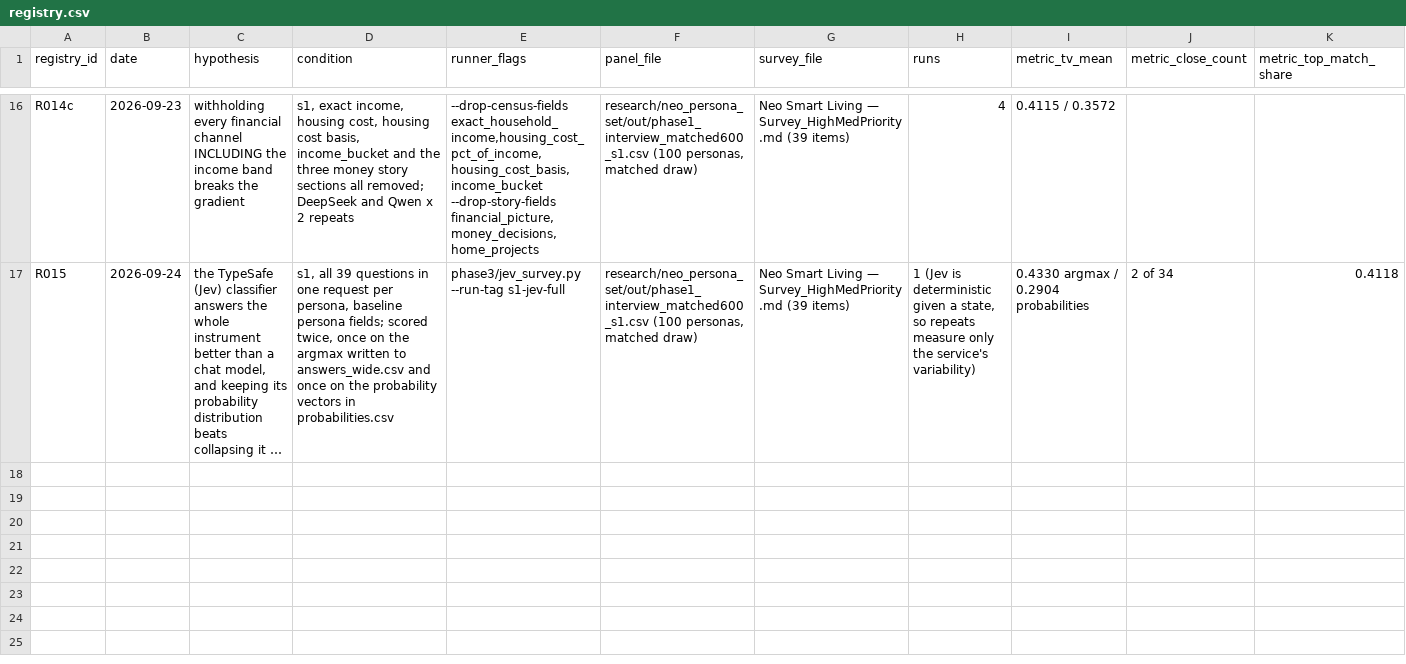
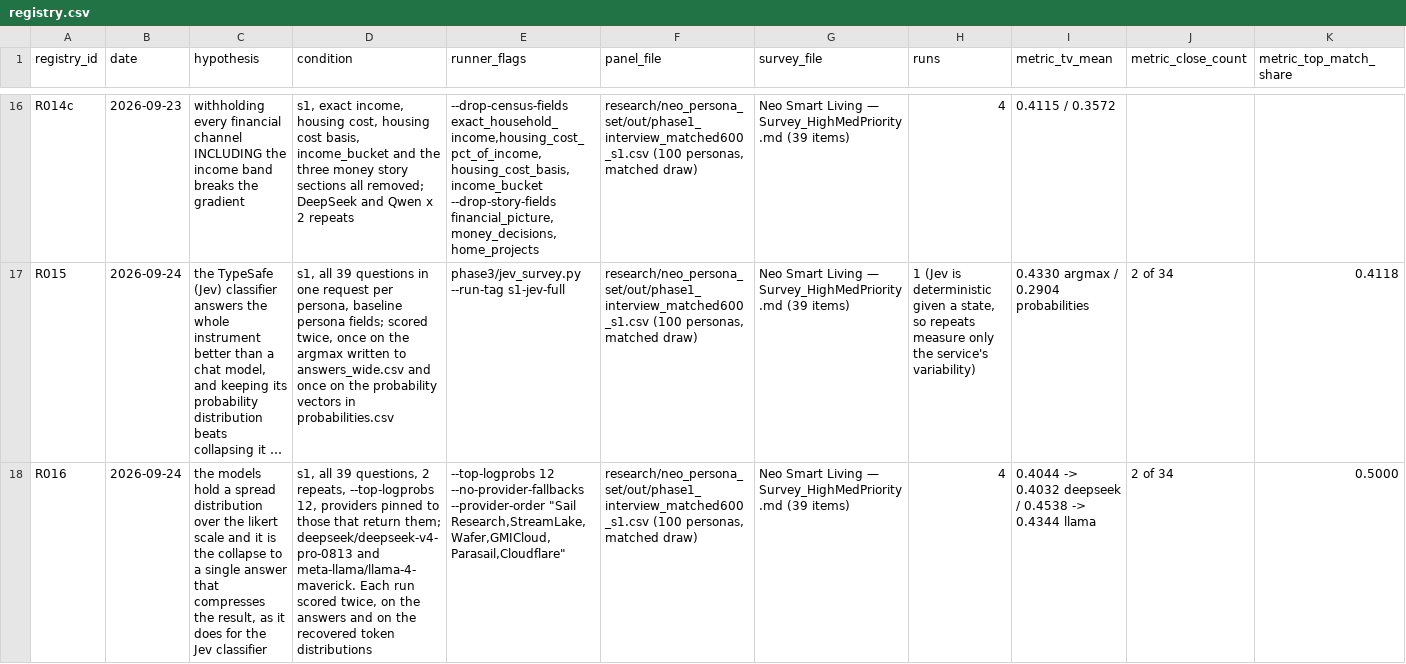
Before and after one commit to nhatminh23-03/SyntheticResponderLab, a CSV file: research/neo_persona_set/phase3/registry.csv, drawn as a sheet; only a part is shown, gaps mark what is left out; long unchanged cells end in …; rows hold the shown columns only; the diff names each change by its address in the sheet, - before the commit and + after, or states it on an @@ line.

Commit message:
research(phase2,phase3): recover token distributions, and find there is nothing behind them
Jev's probability vectors score 0.2901 against the real 600 where its own
argmax scores 0.4314, so a third of that arm's distance came from collapsing a
distribution to one answer rather than from what the model believes. This tests
whether the same is true of the chat models.

--top-logprobs asks for the alternatives at every generated token and writes
logprobs.csv. The 39 answers arrive as one JSON object, so there is no
per-question response to read a distribution off; instead the tokens are
replayed while the text is rebuilt, and the token carrying a likert answer is
the first digit after that question's "answer":. Alternatives that are not a
bare 1-5 are dropped and the rest renormalised.

score_vs_real_marginals.py grew --distributions, which scores a question on its
averaged probability vector when one exists and falls back to counting answers
otherwise, so a run carrying distributions for its likert items only is still
scored end to end. It reads the Jev runner's probabilities.csv and the chat
runner's logprobs.csv the same way.

The answer is no. On the S1 panel the substitution moves DeepSeek from 0.4044
to 0.4032 and Llama 4 Maverick from 0.4538 to 0.4344. DeepSeek puts 94.6% of
its mass on the answer it gives, 0.17 bits of entropy, and Llama 90.8%, against
Jev's 53.6% and 1.53 bits. The chat models are not hiding a spread distribution
behind a confident answer; they are simply confident.

Logprobs turn out to be provider-dependent on OpenRouter. An unpinned first
attempt captured them for 43% of personas, so the providers are pinned, which
does not otherwise distort the run: DeepSeek's argmax score is 0.4044 here
against 0.4026 for the unpinned baseline.

```diff
--- a/research/neo_persona_set/phase3/registry.csv
+++ b/research/neo_persona_set/phase3/registry.csv
+row 18: R016 | 2026-09-24 | the models hold a spread distribution over the likert scale and it is the collapse to a single answer that compresses the result, as it does for the Jev classifier | s1, all 39 questions, 2 repeats, --top-logprobs 12, providers pinned to those that return them; deepseek/deepseek-v4-pro-0813 and meta-llama/llama-4-maverick. Each run scored twice, on the answers and on the recovered token distributions | --top-logprobs 12 --no-provider-fallbacks --provider-order "Sail Research,StreamLake,Wafer,GMICloud,Parasail,Cloudflare" | research/neo_persona_set/out/phase1_interview_matched600_s1.csv (100 personas, matched draw) | Neo Smart Living — Survey_HighMedPriority.md (39 items) | 4 | 0.4044 -> 0.4032 deepseek / 0.4538 -> 0.4344 llama | 2 of 34 | 0.5000
```
Also changed, not shown: 2 other files.
